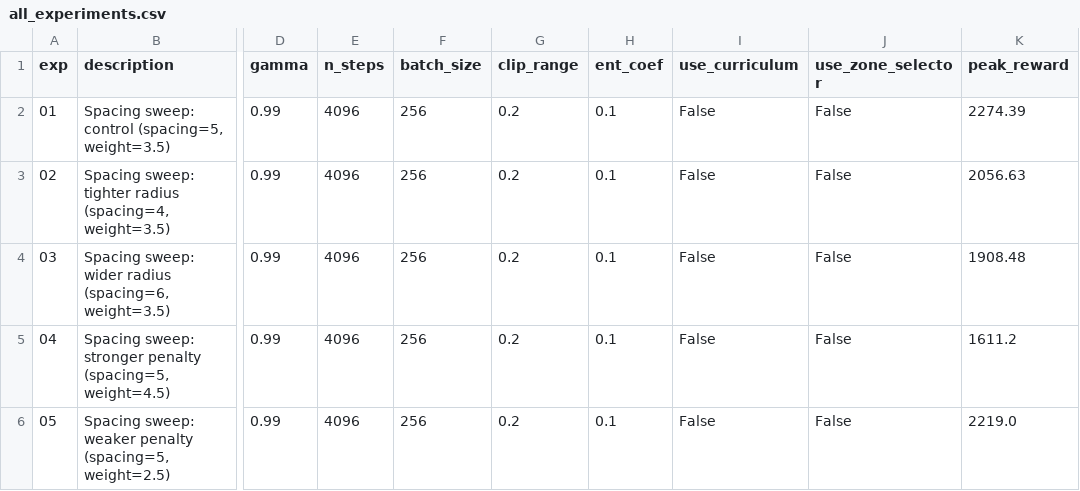
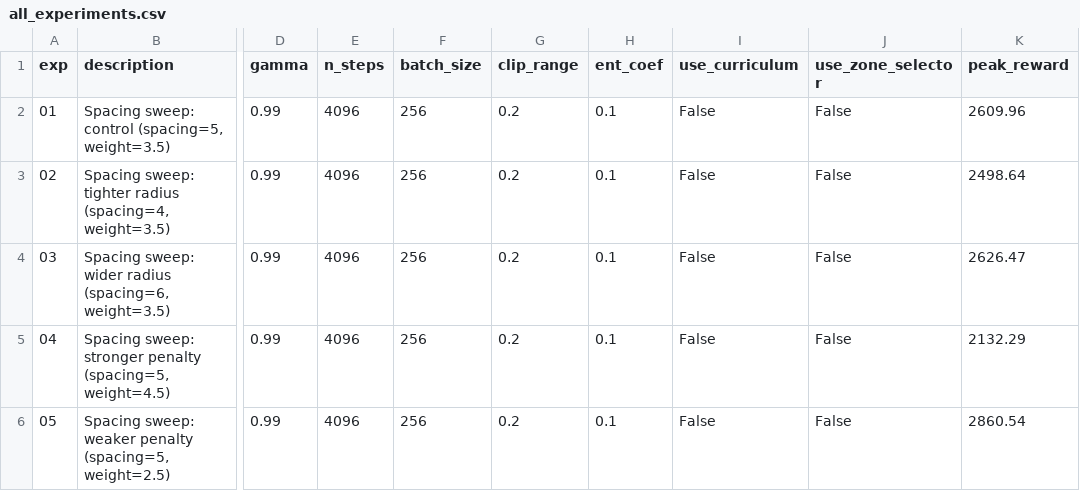
Before and after one commit to ernesteNtezirizaza/aria-capstone, a CSV file: ARIA_ML/results/metrics/all_experiments.csv, drawn as a sheet; only a part is shown, gaps mark what is left out; the diff names each change by its address in the sheet, - before the commit and + after, or states it on an @@ line.

```diff
--- a/ARIA_ML/results/metrics/all_experiments.csv
+++ b/ARIA_ML/results/metrics/all_experiments.csv
-K2 (peak_reward): 2274.39
+K2 (peak_reward): 2609.96
-K3 (peak_reward): 2056.63
+K3 (peak_reward): 2498.64
-K4 (peak_reward): 1908.48
+K4 (peak_reward): 2626.47
-K5 (peak_reward): 1611.2
+K5 (peak_reward): 2132.29
-K6 (peak_reward): 2219.0
+K6 (peak_reward): 2860.54
```
Also changed, not shown: ARIA_ML/results/metrics/generalisation.csv, 21 other files.
